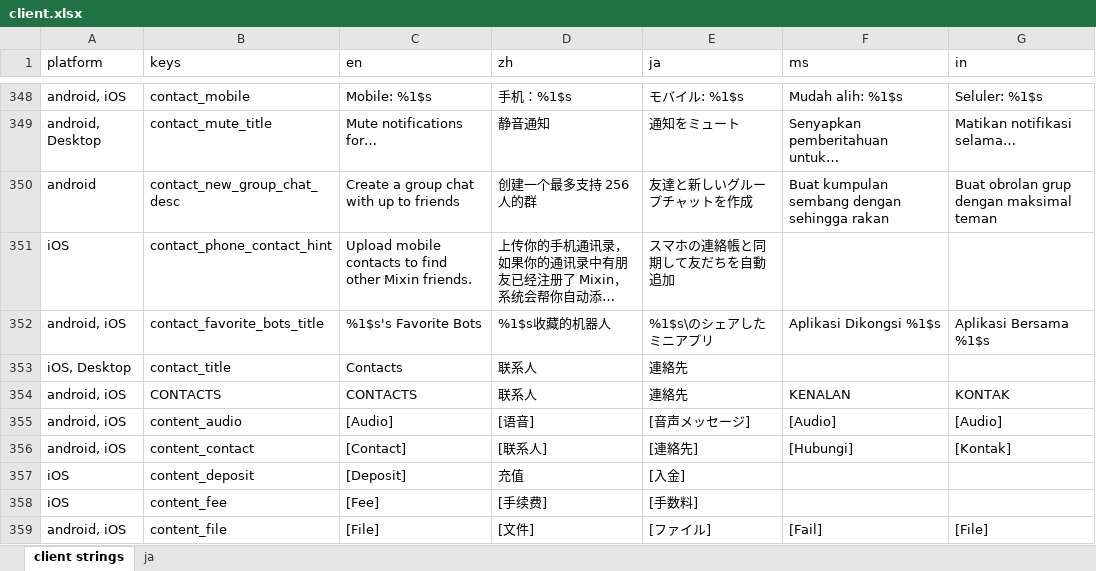
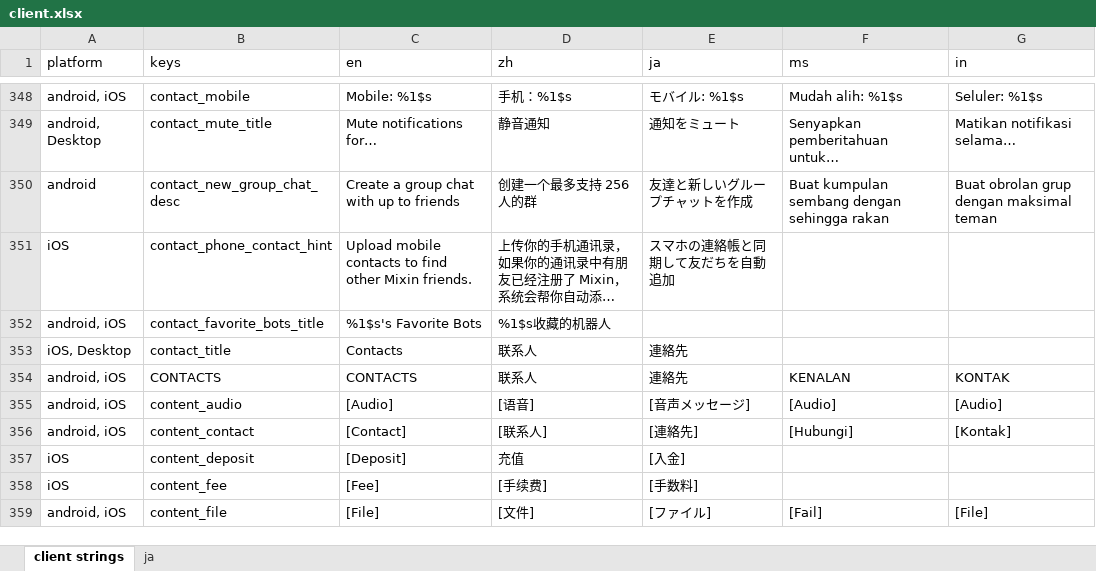
Before and after one commit to xingstarx/sync-google-sheet, an Excel workbook: client.xlsx, sheet client strings, drawn as a sheet; only a part is shown, gaps mark what is left out; long unchanged cells end in …; values as stored, in another font and other column widths than the file's, no borders; charts and pictures and conditional formats not drawn; the diff names each change by its address in the sheet, - before the commit and + after, or states it on an @@ line.

Commit message:
update client.xlsx

```diff
--- a/client.xlsx (sheet client strings)
+++ b/client.xlsx (sheet client strings)
-E352 (ja): %1$s\のシェアしたミニアプリ
+E352 (ja): (empty)
-F352 (ms): Aplikasi Dikongsi %1$s
+F352 (ms): (empty)
-G352 (in): Aplikasi Bersama %1$s
+G352 (in): (empty)
```
